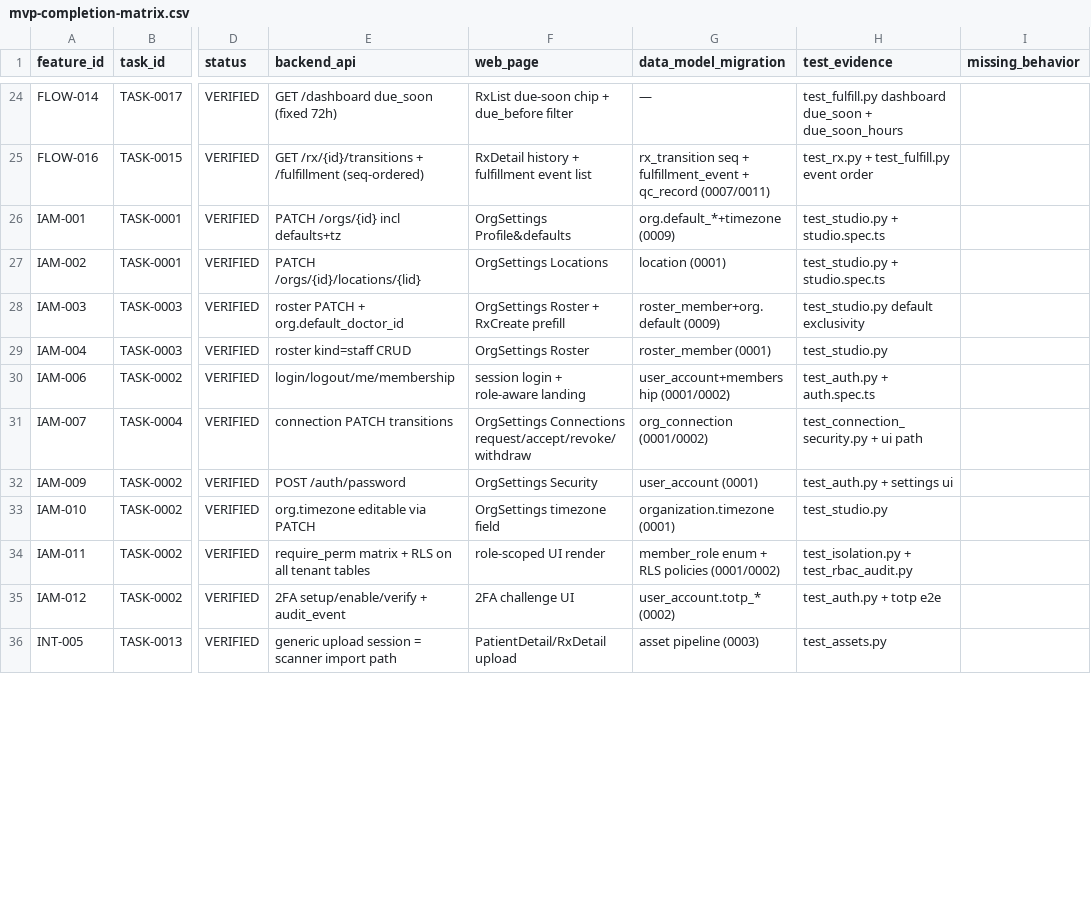
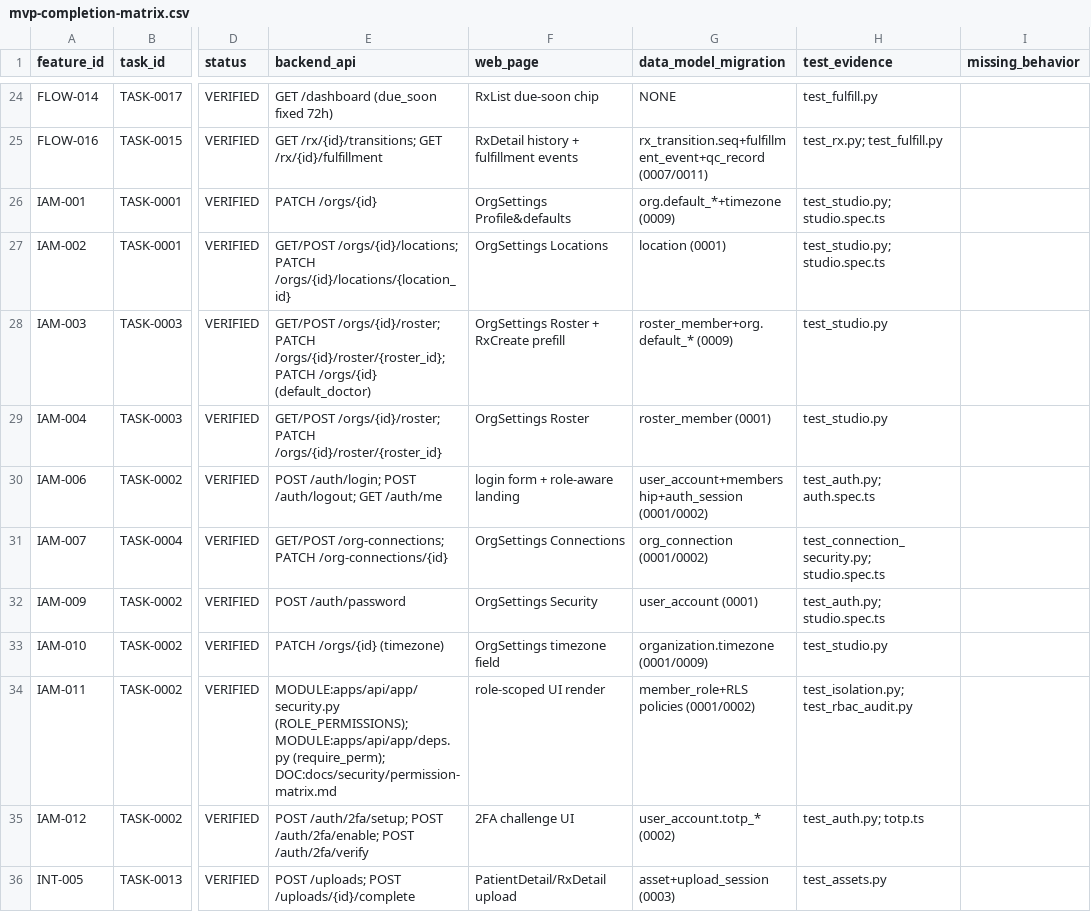
Before and after one commit to xiwei9871/open-rx, a CSV file: docs/planning/mvp-completion-matrix.csv, drawn as a sheet; only a part is shown, gaps mark what is left out; the diff covers the shown part only; the diff names each change by its address in the sheet, - before the commit and + after, or states it on an @@ line.

```diff
--- a/docs/planning/mvp-completion-matrix.csv
+++ b/docs/planning/mvp-completion-matrix.csv
-E24 (backend_api): GET /dashboard due_soon (fixed 72h)
+E24 (backend_api): GET /dashboard (due_soon fixed 72h)
-F24 (web_page): RxList due-soon chip + due_before filter
+F24 (web_page): RxList due-soon chip
-G24 (data_model_migration): —
+G24 (data_model_migration): NONE
-H24 (test_evidence): test_fulfill.py dashboard due_soon + due_soon_hours
+H24 (test_evidence): test_fulfill.py
-E25 (backend_api): GET /rx/{id}/transitions + /fulfillment (seq-ordered)
+E25 (backend_api): GET /rx/{id}/transitions; GET /rx/{id}/fulfillment
-F25 (web_page): RxDetail history + fulfillment event list
+F25 (web_page): RxDetail history + fulfillment events
-G25 (data_model_migration): rx_transition seq + fulfillment_event + qc_record (0007/0011)
+G25 (data_model_migration): rx_transition.seq+fulfillment_event+qc_record (0007/0011)
-H25 (test_evidence): test_rx.py + test_fulfill.py event order
+H25 (test_evidence): test_rx.py; test_fulfill.py
-E26 (backend_api): PATCH /orgs/{id} incl defaults+tz
+E26 (backend_api): PATCH /orgs/{id}
-H26:H27 (test_evidence): test_studio.py + studio.spec.ts
+H26:H27 (test_evidence): test_studio.py; studio.spec.ts
-E27 (backend_api): PATCH /orgs/{id}/locations/{lid}
+E27 (backend_api): GET/POST /orgs/{id}/locations; PATCH /orgs/{id}/locations/{location_id}
-E28 (backend_api): roster PATCH + org.default_doctor_id
+E28 (backend_api): GET/POST /orgs/{id}/roster; PATCH /orgs/{id}/roster/{roster_id}; PATCH /orgs/{id} (default_doctor)
-G28 (data_model_migration): roster_member+org.default (0009)
+G28 (data_model_migration): roster_member+org.default_* (0009)
-H28 (test_evidence): test_studio.py default exclusivity
+H28 (test_evidence): test_studio.py
-E29 (backend_api): roster kind=staff CRUD
+E29 (backend_api): GET/POST /orgs/{id}/roster; PATCH /orgs/{id}/roster/{roster_id}
-E30 (backend_api): login/logout/me/membership
+E30 (backend_api): POST /auth/login; POST /auth/logout; GET /auth/me
-F30 (web_page): session login + role-aware landing
+F30 (web_page): login form + role-aware landing
-G30 (data_model_migration): user_account+membership (0001/0002)
+G30 (data_model_migration): user_account+membership+auth_session (0001/0002)
-H30 (test_evidence): test_auth.py + auth.spec.ts
+H30 (test_evidence): test_auth.py; auth.spec.ts
-E31 (backend_api): connection PATCH transitions
+E31 (backend_api): GET/POST /org-connections; PATCH /org-connections/{id}
-F31 (web_page): OrgSettings Connections request/accept/revoke/withdraw
+F31 (web_page): OrgSettings Connections
-H31 (test_evidence): test_connection_security.py + ui path
+H31 (test_evidence): test_connection_security.py; studio.spec.ts
-H32 (test_evidence): test_auth.py + settings ui
+H32 (test_evidence): test_auth.py; studio.spec.ts
-E33 (backend_api): org.timezone editable via PATCH
+E33 (backend_api): PATCH /orgs/{id} (timezone)
-G33 (data_model_migration): organization.timezone (0001)
+G33 (data_model_migration): organization.timezone (0001/0009)
-E34 (backend_api): require_perm matrix + RLS on all tenant tables
+E34 (backend_api): MODULE:apps/api/app/security.py (ROLE_PERMISSIONS); MODULE:apps/api/app/deps.py (require_perm); DOC:docs/security/permission-matrix.md
-G34 (data_model_migration): member_role enum + RLS policies (0001/0002)
+G34 (data_model_migration): member_role+RLS policies (0001/0002)
-H34 (test_evidence): test_isolation.py + test_rbac_audit.py
+H34 (test_evidence): test_isolation.py; test_rbac_audit.py
-E35 (backend_api): 2FA setup/enable/verify + audit_event
+E35 (backend_api): POST /auth/2fa/setup; POST /auth/2fa/enable; POST /auth/2fa/verify
-H35 (test_evidence): test_auth.py + totp e2e
+H35 (test_evidence): test_auth.py; totp.ts
-E36 (backend_api): generic upload session = scanner import path
+E36 (backend_api): POST /uploads; POST /uploads/{id}/complete
-G36 (data_model_migration): asset pipeline (0003)
+G36 (data_model_migration): asset+upload_session (0003)
```
Also changed, not shown: 147 edited cells elsewhere in this file, 15 other files.
